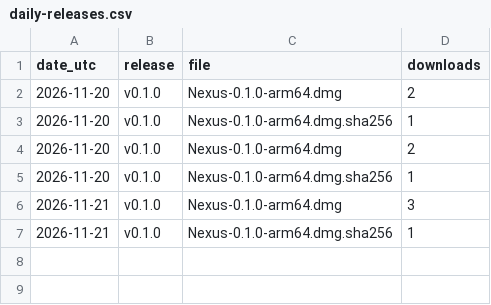
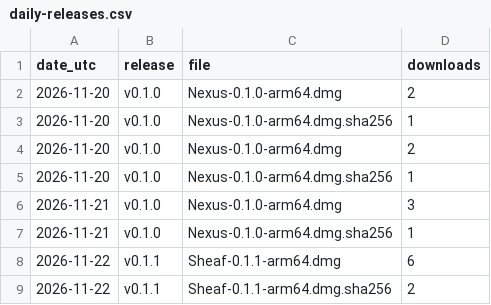
Before and after one commit to NegiAkash890/sheaf, a CSV file: metrics/daily-releases.csv, drawn as a sheet.

```diff
--- a/metrics/daily-releases.csv
+++ b/metrics/daily-releases.csv
@@ -7 +7,3 @@ date_utc,release,file,downloads
 "2026-11-21","v0.1.0","Nexus-0.1.0-arm64.dmg.sha256",1
+"2026-11-22","v0.1.1","Sheaf-0.1.1-arm64.dmg",6
+"2026-11-22","v0.1.1","Sheaf-0.1.1-arm64.dmg.sha256",2
```
Also changed, not shown: 1 other file.
